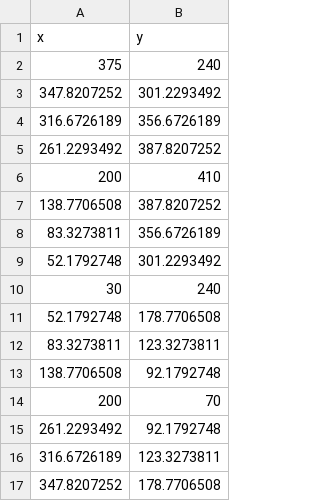
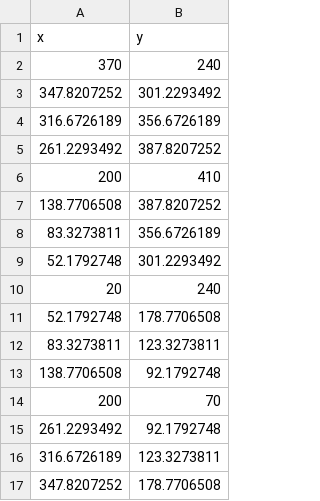
Before and after one commit to gdel0004/FIT3179, a CSV file: radius.csv, drawn as a sheet.

Commit message:
Update radius.csv

```diff
--- a/radius.csv
+++ b/radius.csv
@@ -1,3 +1,3 @@
 x,y
-375,240
+370,240
 347.8207252,301.2293492
@@ -9,3 +9,3 @@ x,y
 52.1792748,301.2293492
-30,240
+20,240
 52.1792748,178.7706508
```
